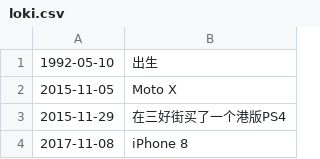
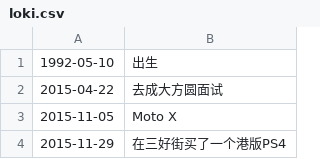
Before and after one commit to Colionor/Loki, a CSV file: loki.csv, drawn as a sheet; only a part is shown; the shorter side is filled out with more unchanged rows.

Commit message:
memory update

```diff
--- a/loki.csv
+++ b/loki.csv
@@ -1,2 +1,3 @@
 1992-05-10,出生
+2015-04-22,去成大方圆面试
 2015-11-05,Moto X
```
